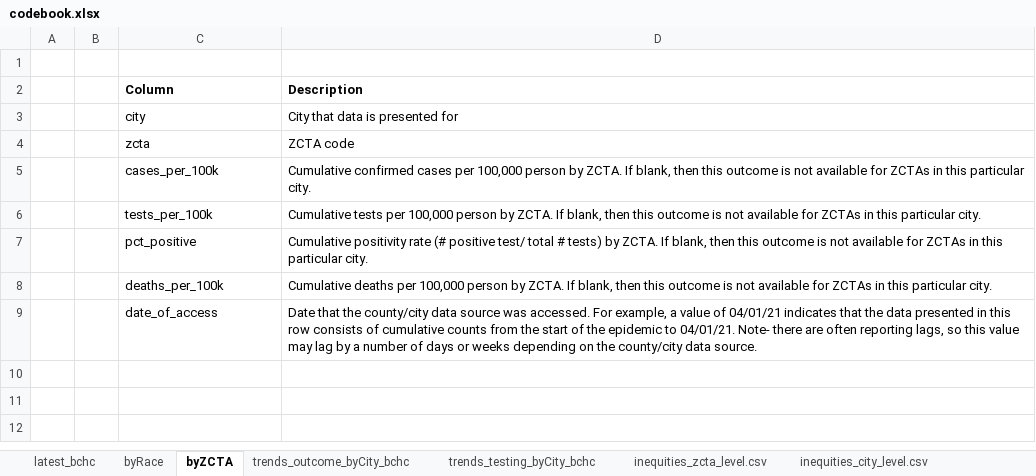
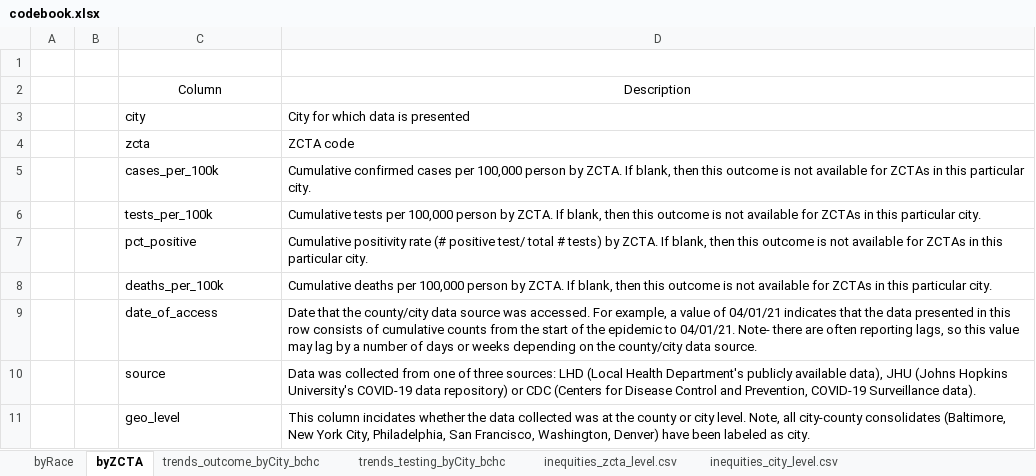
Before and after one commit to Drexel-UHC/covid_inequities_project, an Excel workbook: Outcomes/codebook.xlsx, sheet byZCTA, drawn as a sheet; values as stored, in another font and other column widths than the file's, no borders; the diff names each change by its address in the sheet, - before the commit and + after, or states it on an @@ line.

Commit message:
Added data source, geographic level to all /outcomes datasets

```diff
--- a/Outcomes/codebook.xlsx (sheet byZCTA)
+++ b/Outcomes/codebook.xlsx (sheet byZCTA)
-sheet tab: latest_bchc
@@ C2:D2 bold: on → off, alignment: left → center @@
-D3: City that data is presented for
+D3: City for which data is presented
+row 10:  |  | source | Data was collected from one of three sources: LHD (Local Health Department's publicly available data), JHU (Johns Hopkins University's COVID-19 data repository) or CDC (Centers for Disease Control and Prevention, COVID-19 Surveillance data).
+row 11:  |  | geo_level | This column incidates whether the data collected was at the county or city level. Note, all city-county consolidates (Baltimore, New York City, Philadelphia, San Francisco, Washington, Denver) have been labeled as city.
```
Also changed, not shown: sheet trends_outcome_byCity_bchc, sheet trends_testing_byCity_bchc, sheet inequities_city_level_data.csv, sheet byRace, sheet inequities_zcta_level.csv, sheet inequities_city_level.csv, 7 other files.
